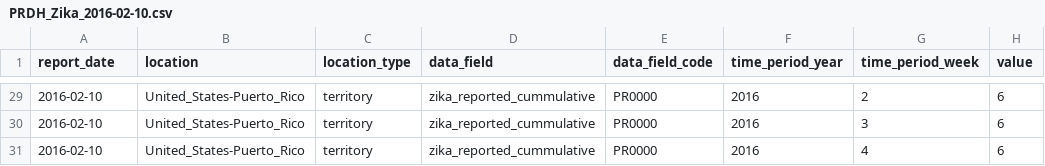
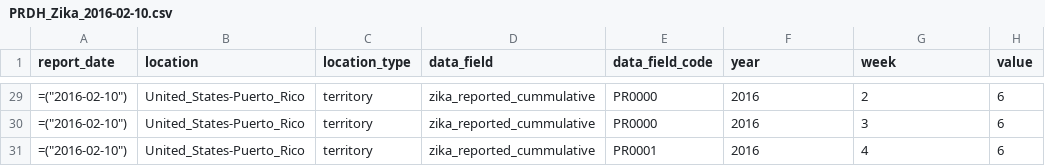
Before and after one commit to UPRRP-ZIKA/zika, a CSV file: Puerto-Rico/PRDH_Arbovirus/data/PRDH_Zika_2016-02-10.csv, drawn as a sheet; only a part is shown, gaps mark what is left out; the diff covers the shown part only; the diff names each change by its address in the sheet, - before the commit and + after, or states it on an @@ line.

```diff
--- a/Puerto-Rico/PRDH_Arbovirus/data/PRDH_Zika_2016-02-10.csv
+++ b/Puerto-Rico/PRDH_Arbovirus/data/PRDH_Zika_2016-02-10.csv
-F1: time_period_year
+F1: year
-G1: time_period_week
+G1: week
-A29:A31 (report_date): 2016-02-10
+A29:A31 (report_date): =("2016-02-10")
-E31 (data_field_code): PR0000
+E31 (data_field_code): PR0001
```
Also changed, not shown: 1 added row, 1 removed row and 37 edited cells elsewhere in this file, 1 other file.
